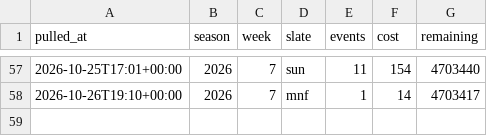
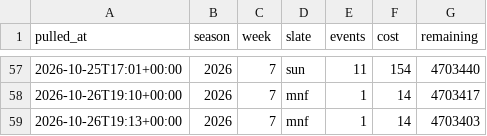
Before and after one commit to fozzyyozzy/edge-index, a CSV file: automation/lines/odds_usage.csv, drawn as a sheet; only a part is shown, gaps mark what is left out.

Commit message:
week 7 mnf odds refresh (2026-10-26T15:00-04:00)

```diff
--- a/automation/lines/odds_usage.csv
+++ b/automation/lines/odds_usage.csv
@@ -58 +58,2 @@ pulled_at,season,week,slate,events,cost,remaining
 2026-10-26T19:10+00:00,2026,7,mnf,1,14,4703417
+2026-10-26T19:13+00:00,2026,7,mnf,1,14,4703403
```
Also changed, not shown: automation/lines/ladders_2026_w7.csv, automation/lines/twoway_2026_w7.csv, 10 other files.
